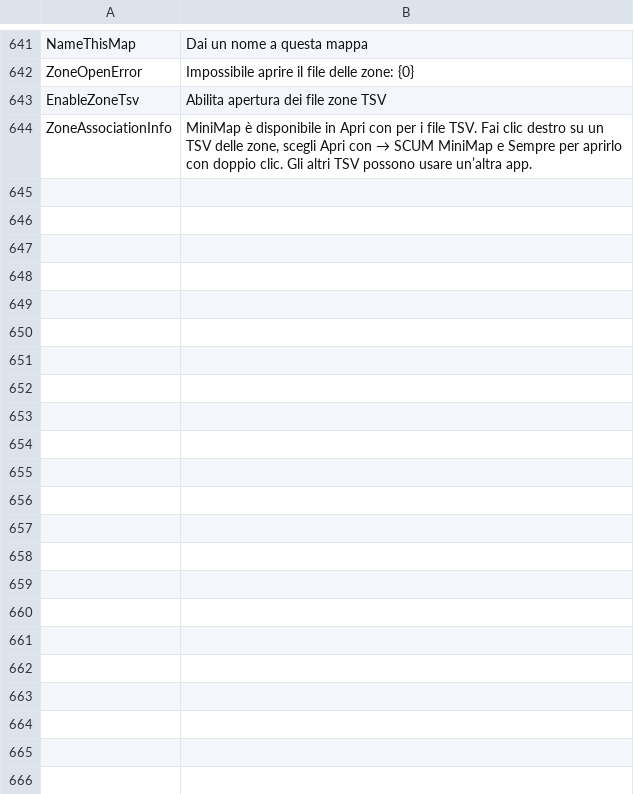
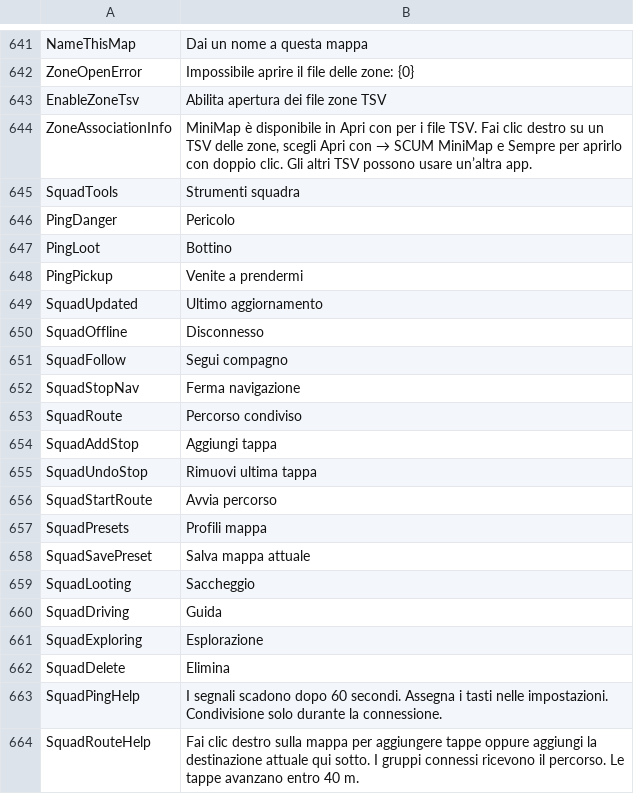
Before and after one commit to Mike-Rafone-SCUM/MiniMap, a TSV file: resources/ui-strings-it.tsv, drawn as a sheet; only a part is shown, gaps mark what is left out; the diff names each change by its address in the sheet, - before the commit and + after, or states it on an @@ line.

```diff
--- a/resources/ui-strings-it.tsv
+++ b/resources/ui-strings-it.tsv
+row 645: SquadTools | Strumenti squadra
+row 646: PingDanger | Pericolo
+row 647: PingLoot | Bottino
+row 648: PingPickup | Venite a prendermi
+row 649: SquadUpdated | Ultimo aggiornamento
+row 650: SquadOffline | Disconnesso
+row 651: SquadFollow | Segui compagno
+row 652: SquadStopNav | Ferma navigazione
+row 653: SquadRoute | Percorso condiviso
+row 654: SquadAddStop | Aggiungi tappa
+row 655: SquadUndoStop | Rimuovi ultima tappa
+row 656: SquadStartRoute | Avvia percorso
+row 657: SquadPresets | Profili mappa
+row 658: SquadSavePreset | Salva mappa attuale
+row 659: SquadLooting | Saccheggio
+row 660: SquadDriving | Guida
+row 661: SquadExploring | Esplorazione
+row 662: SquadDelete | Elimina
+row 663: SquadPingHelp | I segnali scadono dopo 60 secondi. Assegna i tasti nelle impostazioni. Condivisione solo durante la connessione.
+row 664: SquadRouteHelp | Fai clic destro sulla mappa per aggiungere tappe oppure aggiungi la destinazione attuale qui sotto. I gruppi connessi ricevono il percorso. Le tappe avanzano entro 40 m.
```
Also changed, not shown: resources/ui-strings-cs.tsv, resources/ui-strings-ja.tsv, 26 other files.
